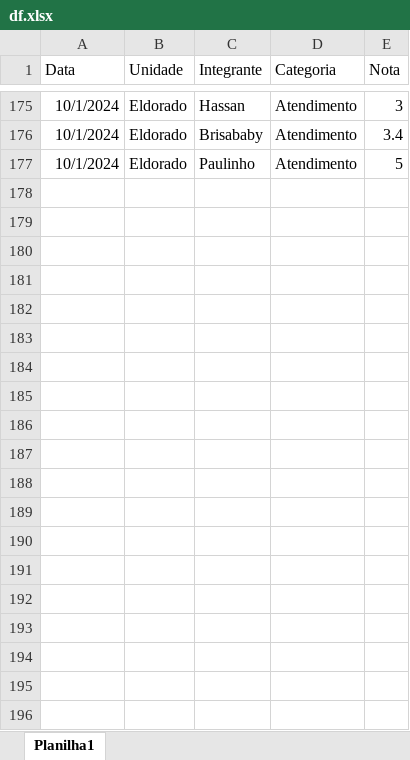
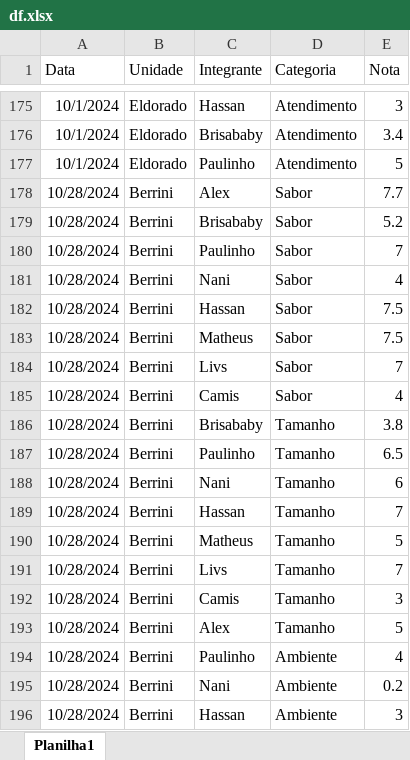
Before and after one commit to alanhassan/bullguer, an Excel workbook: df.xlsx, sheet Planilha1, drawn as a sheet; only a part is shown, gaps mark what is left out; values as stored, in another font and other column widths than the file's, no borders; the diff covers the shown part only; the diff names each change by its address in the sheet, - before the commit and + after, or states it on an @@ line.

Commit message:
atualizando

```diff
--- a/df.xlsx (sheet Planilha1)
+++ b/df.xlsx (sheet Planilha1)
+row 178: 10/28/2024 | Berrini | Alex | Sabor | 7.7
+row 179: 10/28/2024 | Berrini | Brisababy | Sabor | 5.2
+row 180: 10/28/2024 | Berrini | Paulinho | Sabor | 7
+row 181: 10/28/2024 | Berrini | Nani | Sabor | 4
+row 182: 10/28/2024 | Berrini | Hassan | Sabor | 7.5
+row 183: 10/28/2024 | Berrini | Matheus | Sabor | 7.5
+row 184: 10/28/2024 | Berrini | Livs | Sabor | 7
+row 185: 10/28/2024 | Berrini | Camis | Sabor | 4
+row 186: 10/28/2024 | Berrini | Brisababy | Tamanho | 3.8
+row 187: 10/28/2024 | Berrini | Paulinho | Tamanho | 6.5
+row 188: 10/28/2024 | Berrini | Nani | Tamanho | 6
+row 189: 10/28/2024 | Berrini | Hassan | Tamanho | 7
+row 190: 10/28/2024 | Berrini | Matheus | Tamanho | 5
+row 191: 10/28/2024 | Berrini | Livs | Tamanho | 7
+row 192: 10/28/2024 | Berrini | Camis | Tamanho | 3
+row 193: 10/28/2024 | Berrini | Alex | Tamanho | 5
+row 194: 10/28/2024 | Berrini | Paulinho | Ambiente | 4
+row 195: 10/28/2024 | Berrini | Nani | Ambiente | 0.2
+row 196: 10/28/2024 | Berrini | Hassan | Ambiente | 3
```
Also changed, not shown: 13 added rows elsewhere in this sheet.
